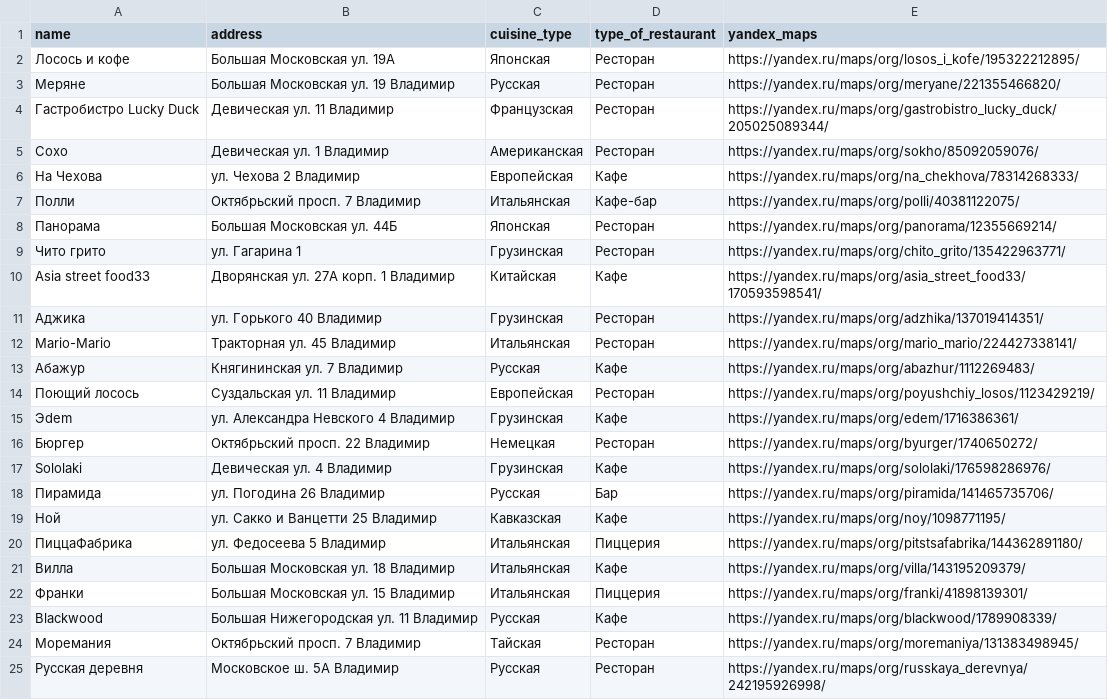
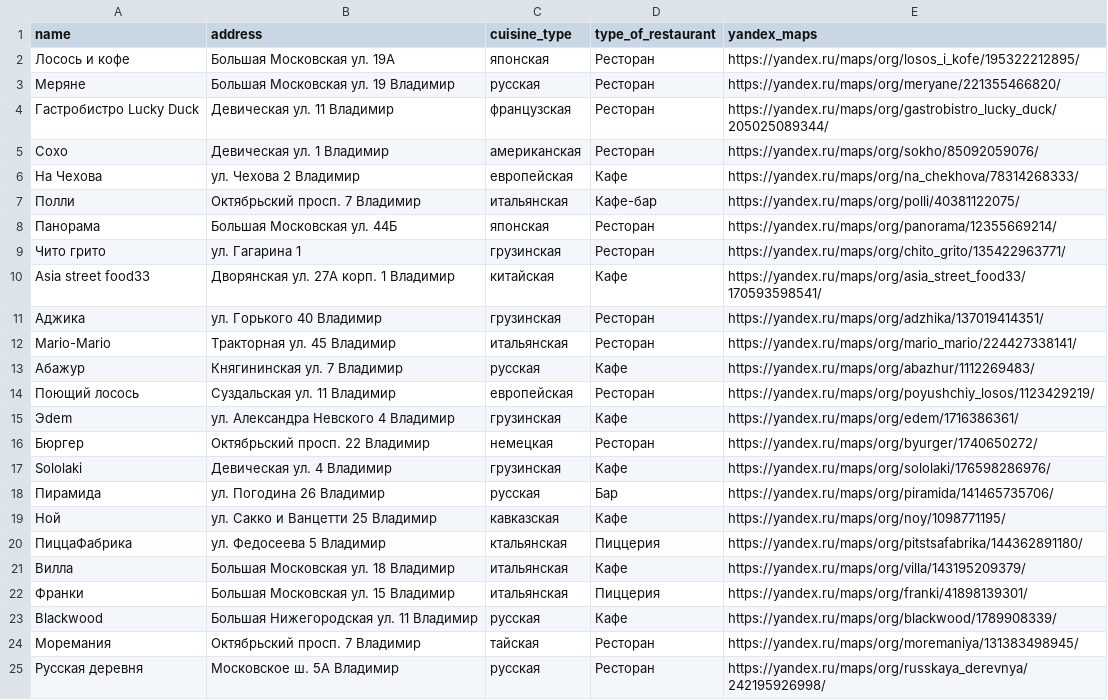
Before and after one commit to Chulev-AIS121/EdaFon_Restaurants, a CSV file: src/main/resources/db/changelog/data/restaurants.csv, drawn as a sheet.

```diff
--- a/src/main/resources/db/changelog/data/restaurants.csv
+++ b/src/main/resources/db/changelog/data/restaurants.csv
@@ -1,25 +1,25 @@
 name,address,cuisine_type,type_of_restaurant,yandex_maps
-Лосось и кофе,"Большая Московская ул. 19А",Японская,Ресторан,https://yandex.ru/maps/org/losos_i_kofe/195322212895/
-Меряне,"Большая Московская ул. 19 Владимир",Русская,Ресторан,https://yandex.ru/maps/org/meryane/221355466820/
-Гастробистро Lucky Duck,"Девическая ул. 11 Владимир",Французская,Ресторан,https://yandex.ru/maps/org/gastrobistro_lucky_duck/205025089344/
-Сохо,"Девическая ул. 1 Владимир",Американская,Ресторан,https://yandex.ru/maps/org/sokho/85092059076/
-На Чехова,"ул. Чехова 2 Владимир",Европейская,Кафе,https://yandex.ru/maps/org/na_chekhova/78314268333/
-Полли,"Октябрьский просп. 7 Владимир",Итальянская,Кафе-бар,https://yandex.ru/maps/org/polli/40381122075/
-Панорама,"Большая Московская ул. 44Б",Японская,Ресторан,https://yandex.ru/maps/org/panorama/12355669214/
-Чито грито,"ул. Гагарина 1",Грузинская,Ресторан,https://yandex.ru/maps/org/chito_grito/135422963771/
-Asia street food33,"Дворянская ул. 27А корп. 1 Владимир",Китайская,Кафе,https://yandex.ru/maps/org/asia_street_food33/170593598541/
-Аджика,"ул. Горького 40 Владимир",Грузинская,Ресторан,https://yandex.ru/maps/org/adzhika/137019414351/
-Mario-Mario,"Тракторная ул. 45 Владимир",Итальянская,Ресторан,https://yandex.ru/maps/org/mario_mario/224427338141/
-Абажур,"Княгининская ул. 7 Владимир",Русская,Кафе,https://yandex.ru/maps/org/abazhur/1112269483/
-Поющий лосось,"Суздальская ул. 11 Владимир",Европейская,Ресторан,https://yandex.ru/maps/org/poyushchiy_losos/1123429219/
-Эdem,"ул. Александра Невского 4 Владимир",Грузинская,Кафе,https://yandex.ru/maps/org/edem/1716386361/
-Бюргер,"Октябрьский просп. 22 Владимир",Немецкая,Ресторан,https://yandex.ru/maps/org/byurger/1740650272/
-Sololaki,"Девическая ул. 4 Владимир",Грузинская,Кафе,https://yandex.ru/maps/org/sololaki/176598286976/
-Пирамида,"ул. Погодина 26 Владимир",Русская,Бар,https://yandex.ru/maps/org/piramida/141465735706/
-Ной,"ул. Сакко и Ванцетти 25 Владимир",Кавказская,Кафе,https://yandex.ru/maps/org/noy/1098771195/
-ПиццаФабрика,"ул. Федосеева 5 Владимир",Итальянская,Пиццерия,https://yandex.ru/maps/org/pitstsafabrika/144362891180/
-Вилла,"Большая Московская ул. 18 Владимир",Итальянская,Кафе,https://yandex.ru/maps/org/villa/143195209379/
-Франки,"Большая Московская ул. 15 Владимир",Итальянская,Пиццерия,https://yandex.ru/maps/org/franki/41898139301/
-Blackwood,"Большая Нижегородская ул. 11 Владимир",Русская,Кафе,https://yandex.ru/maps/org/blackwood/1789908339/
-Моремания,"Октябрьский просп. 7 Владимир",Тайская,Ресторан,https://yandex.ru/maps/org/moremaniya/131383498945/
-Русская деревня,"Московское ш. 5А Владимир",Русская,Ресторан,https://yandex.ru/maps/org/russkaya_derevnya/242195926998/
+Лосось и кофе,"Большая Московская ул. 19А",японская,Ресторан,https://yandex.ru/maps/org/losos_i_kofe/195322212895/
+Меряне,"Большая Московская ул. 19 Владимир",русская,Ресторан,https://yandex.ru/maps/org/meryane/221355466820/
+Гастробистро Lucky Duck,"Девическая ул. 11 Владимир",французская,Ресторан,https://yandex.ru/maps/org/gastrobistro_lucky_duck/205025089344/
+Сохо,"Девическая ул. 1 Владимир",американская,Ресторан,https://yandex.ru/maps/org/sokho/85092059076/
+На Чехова,"ул. Чехова 2 Владимир",европейская,Кафе,https://yandex.ru/maps/org/na_chekhova/78314268333/
+Полли,"Октябрьский просп. 7 Владимир",итальянская,Кафе-бар,https://yandex.ru/maps/org/polli/40381122075/
+Панорама,"Большая Московская ул. 44Б",японская,Ресторан,https://yandex.ru/maps/org/panorama/12355669214/
+Чито грито,"ул. Гагарина 1",грузинская,Ресторан,https://yandex.ru/maps/org/chito_grito/135422963771/
+Asia street food33,"Дворянская ул. 27А корп. 1 Владимир",китайская,Кафе,https://yandex.ru/maps/org/asia_street_food33/170593598541/
+Аджика,"ул. Горького 40 Владимир",грузинская,Ресторан,https://yandex.ru/maps/org/adzhika/137019414351/
+Mario-Mario,"Тракторная ул. 45 Владимир",итальянская,Ресторан,https://yandex.ru/maps/org/mario_mario/224427338141/
+Абажур,"Княгининская ул. 7 Владимир",русская,Кафе,https://yandex.ru/maps/org/abazhur/1112269483/
+Поющий лосось,"Суздальская ул. 11 Владимир",европейская,Ресторан,https://yandex.ru/maps/org/poyushchiy_losos/1123429219/
+Эdem,"ул. Александра Невского 4 Владимир",грузинская,Кафе,https://yandex.ru/maps/org/edem/1716386361/
+Бюргер,"Октябрьский просп. 22 Владимир",немецкая,Ресторан,https://yandex.ru/maps/org/byurger/1740650272/
+Sololaki,"Девическая ул. 4 Владимир",грузинская,Кафе,https://yandex.ru/maps/org/sololaki/176598286976/
+Пирамида,"ул. Погодина 26 Владимир",русская,Бар,https://yandex.ru/maps/org/piramida/141465735706/
+Ной,"ул. Сакко и Ванцетти 25 Владимир",кавказская,Кафе,https://yandex.ru/maps/org/noy/1098771195/
+ПиццаФабрика,"ул. Федосеева 5 Владимир",ктальянская,Пиццерия,https://yandex.ru/maps/org/pitstsafabrika/144362891180/
+Вилла,"Большая Московская ул. 18 Владимир",итальянская,Кафе,https://yandex.ru/maps/org/villa/143195209379/
+Франки,"Большая Московская ул. 15 Владимир",итальянская,Пиццерия,https://yandex.ru/maps/org/franki/41898139301/
+Blackwood,"Большая Нижегородская ул. 11 Владимир",русская,Кафе,https://yandex.ru/maps/org/blackwood/1789908339/
+Моремания,"Октябрьский просп. 7 Владимир",тайская,Ресторан,https://yandex.ru/maps/org/moremaniya/131383498945/
+Русская деревня,"Московское ш. 5А Владимир",русская,Ресторан,https://yandex.ru/maps/org/russkaya_derevnya/242195926998/
```
Also changed, not shown: 8 other files.
